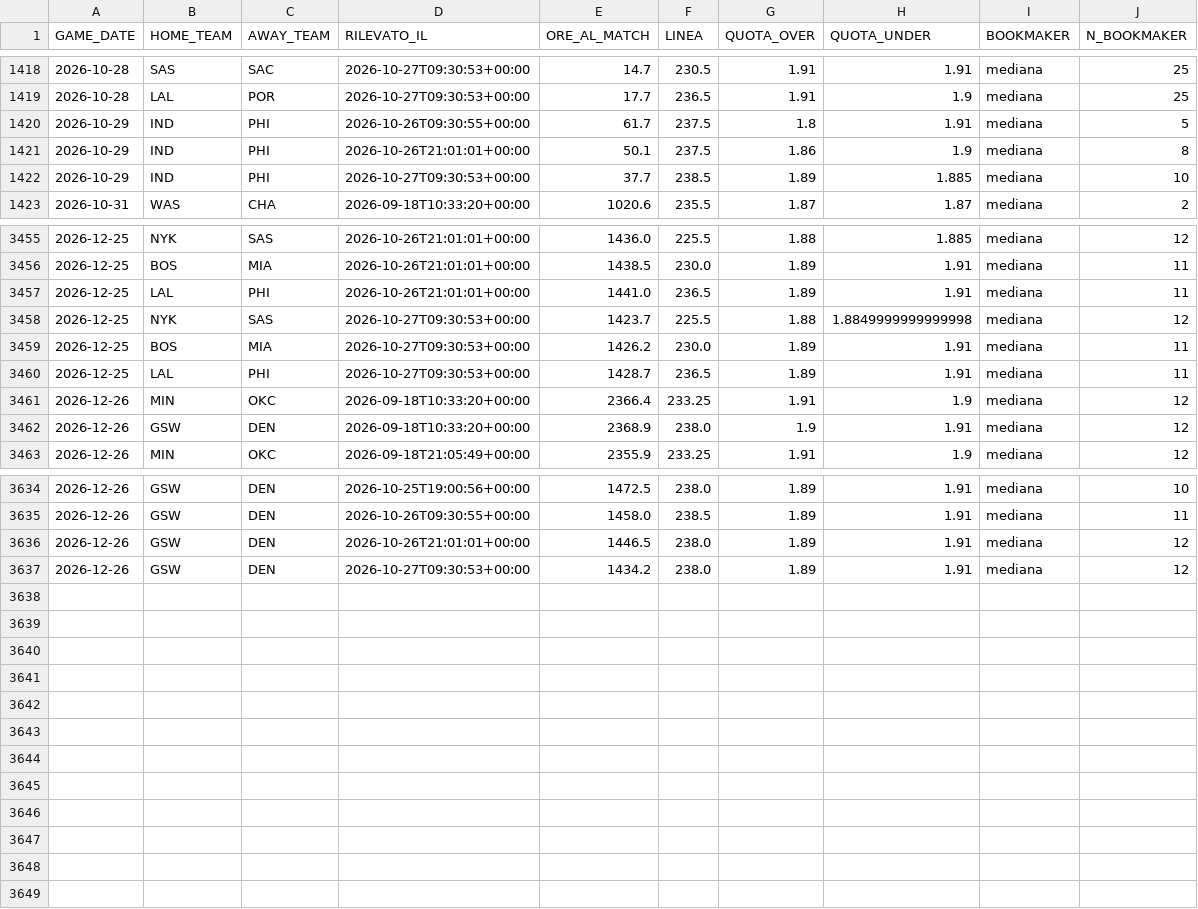
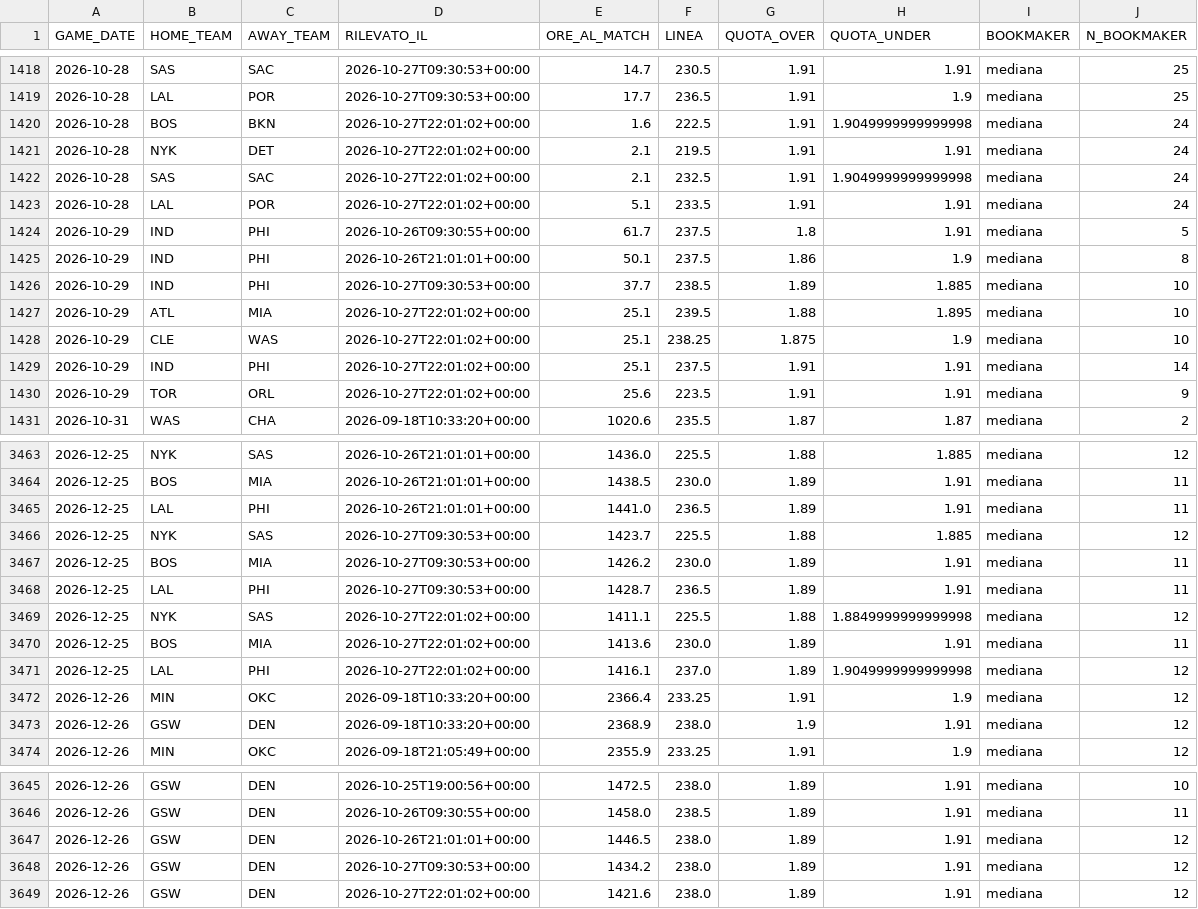
Before and after one commit to lorenzocirla-creator/nba-overunder-pipeline, a CSV file: dati/linee_mercato_2026_27.csv, drawn as a sheet; only a part is shown, gaps mark what is left out.

```diff
--- a/dati/linee_mercato_2026_27.csv
+++ b/dati/linee_mercato_2026_27.csv
@@ -1419,2 +1419,6 @@ GAME_DATE,HOME_TEAM,AWAY_TEAM,RILEVATO_IL,ORE_AL_MATCH,LINEA,QUOTA_OVER,QUOTA_UN
 2026-10-28,LAL,POR,2026-10-27T09:30:53+00:00,17.7,236.5,1.91,1.9,mediana,25
+2026-10-28,BOS,BKN,2026-10-27T22:01:02+00:00,1.6,222.5,1.91,1.9049999999999998,mediana,24
+2026-10-28,NYK,DET,2026-10-27T22:01:02+00:00,2.1,219.5,1.91,1.91,mediana,24
+2026-10-28,SAS,SAC,2026-10-27T22:01:02+00:00,2.1,232.5,1.91,1.9049999999999998,mediana,24
+2026-10-28,LAL,POR,2026-10-27T22:01:02+00:00,5.1,233.5,1.91,1.91,mediana,24
 2026-10-29,IND,PHI,2026-10-26T09:30:55+00:00,61.7,237.5,1.8,1.91,mediana,5
@@ -1422,2 +1426,6 @@ GAME_DATE,HOME_TEAM,AWAY_TEAM,RILEVATO_IL,ORE_AL_MATCH,LINEA,QUOTA_OVER,QUOTA_UN
 2026-10-29,IND,PHI,2026-10-27T09:30:53+00:00,37.7,238.5,1.89,1.885,mediana,10
+2026-10-29,ATL,MIA,2026-10-27T22:01:02+00:00,25.1,239.5,1.88,1.895,mediana,10
+2026-10-29,CLE,WAS,2026-10-27T22:01:02+00:00,25.1,238.25,1.875,1.9,mediana,10
+2026-10-29,IND,PHI,2026-10-27T22:01:02+00:00,25.1,237.5,1.91,1.91,mediana,14
+2026-10-29,TOR,ORL,2026-10-27T22:01:02+00:00,25.6,223.5,1.91,1.91,mediana,9
 2026-10-31,WAS,CHA,2026-09-18T10:33:20+00:00,1020.6,235.5,1.87,1.87,mediana,2
@@ -3457,5 +3465,8 @@ GAME_DATE,HOME_TEAM,AWAY_TEAM,RILEVATO_IL,ORE_AL_MATCH,LINEA,QUOTA_OVER,QUOTA_UN
 2026-12-25,LAL,PHI,2026-10-26T21:01:01+00:00,1441.0,236.5,1.89,1.91,mediana,11
-2026-12-25,NYK,SAS,2026-10-27T09:30:53+00:00,1423.7,225.5,1.88,1.8849999999999998,mediana,12
+2026-12-25,NYK,SAS,2026-10-27T09:30:53+00:00,1423.7,225.5,1.88,1.885,mediana,12
 2026-12-25,BOS,MIA,2026-10-27T09:30:53+00:00,1426.2,230.0,1.89,1.91,mediana,11
 2026-12-25,LAL,PHI,2026-10-27T09:30:53+00:00,1428.7,236.5,1.89,1.91,mediana,11
+2026-12-25,NYK,SAS,2026-10-27T22:01:02+00:00,1411.1,225.5,1.88,1.8849999999999998,mediana,12
+2026-12-25,BOS,MIA,2026-10-27T22:01:02+00:00,1413.6,230.0,1.89,1.91,mediana,11
+2026-12-25,LAL,PHI,2026-10-27T22:01:02+00:00,1416.1,237.0,1.89,1.9049999999999998,mediana,12
 2026-12-26,MIN,OKC,2026-09-18T10:33:20+00:00,2366.4,233.25,1.91,1.9,mediana,12
@@ -3637 +3648,2 @@ GAME_DATE,HOME_TEAM,AWAY_TEAM,RILEVATO_IL,ORE_AL_MATCH,LINEA,QUOTA_OVER,QUOTA_UN
 2026-12-26,GSW,DEN,2026-10-27T09:30:53+00:00,1434.2,238.0,1.89,1.91,mediana,12
+2026-12-26,GSW,DEN,2026-10-27T22:01:02+00:00,1421.6,238.0,1.89,1.91,mediana,12
```
Also changed, not shown: 1 other file.
